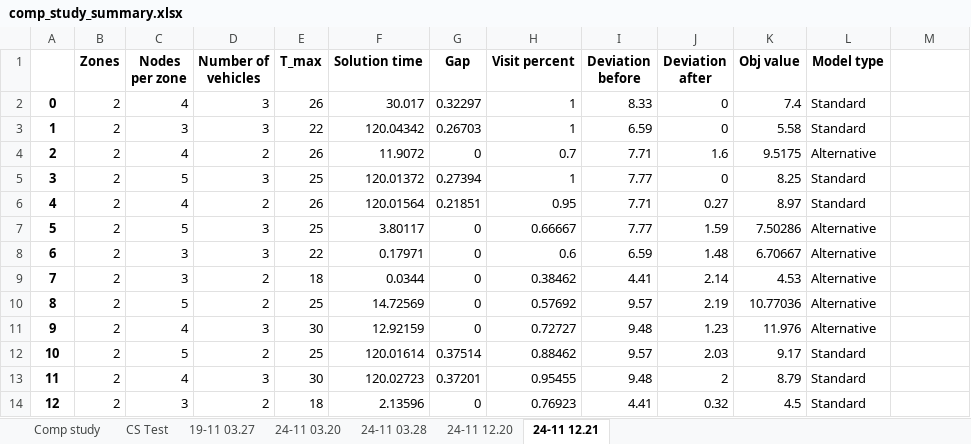
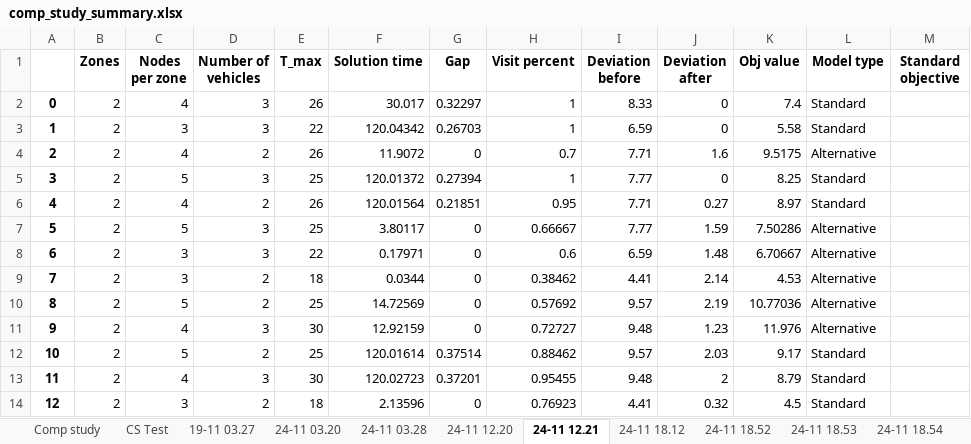
Before and after one commit to sverress/master-thesis, an Excel workbook: computational_study/comp_study_summary.xlsx, sheet 24-11 12.21, drawn as a sheet; values as stored, in another font and other column widths than the file's, no borders; the diff names each change by its address in the sheet, - before the commit and + after, or states it on an @@ line.

```diff
--- a/computational_study/comp_study_summary.xlsx (sheet 24-11 12.21)
+++ b/computational_study/comp_study_summary.xlsx (sheet 24-11 12.21)
+sheet tab: 24-11 18.12
+sheet tab: 24-11 18.52
+sheet tab: 24-11 18.53
+sheet tab: 24-11 18.54
-M1: (empty)
+M1: Standard objective
```
Also changed, not shown: 3 other files.
